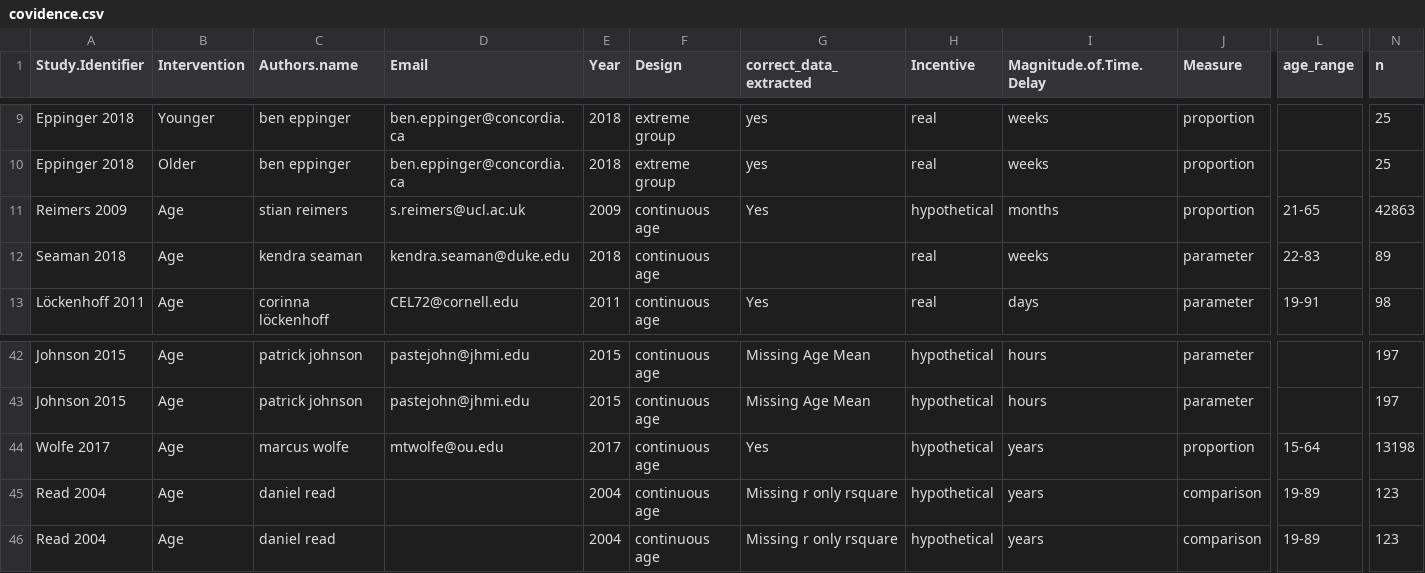
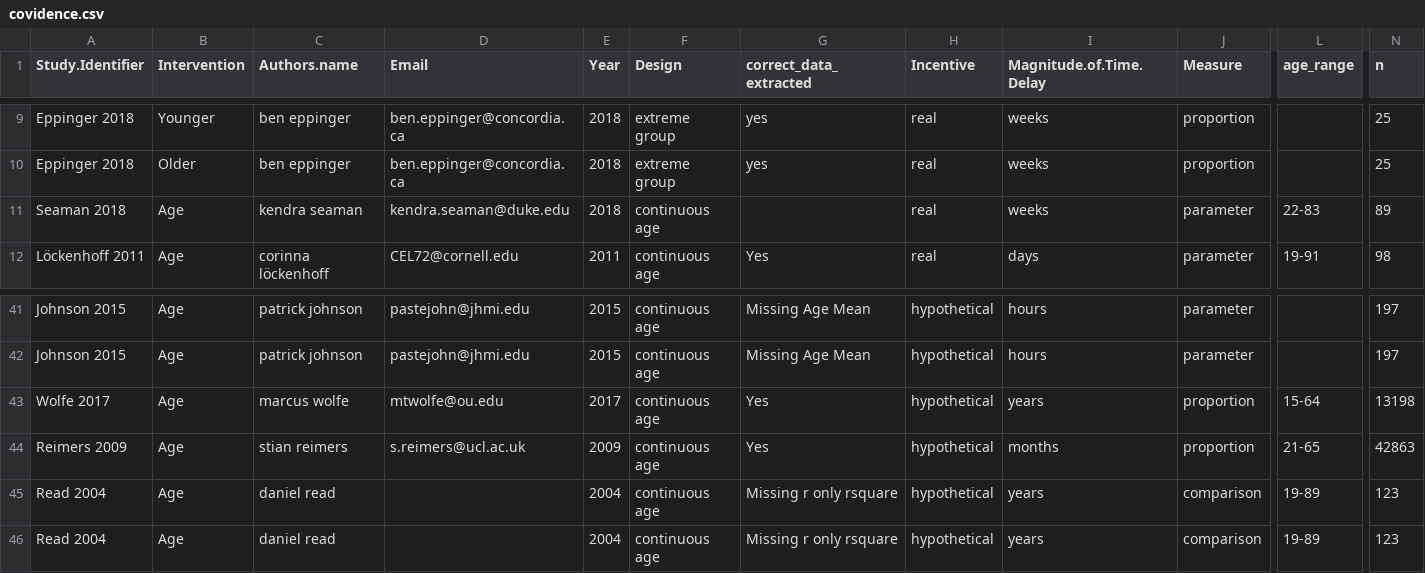
Before and after one commit to klsea/time_prefs_meta, a CSV file: data/covidence.csv, drawn as a sheet; only a part is shown, gaps mark what is left out; removed rows and columns are numbered as before the commit, all else as after; rows hold the shown columns only; the diff names each change by its address in the sheet, - before the commit and + after, or states it on an @@ line.

Commit message:
Correct Reimers 2009 data cleaning

```diff
--- a/data/covidence.csv
+++ b/data/covidence.csv
-row 11: Reimers 2009 | Age | stian reimers | s.reimers@ucl.ac.uk | 2009 | continuous age | Yes | hypothetical | months | proportion | 21-65 | 42863
+row 44: Reimers 2009 | Age | stian reimers | s.reimers@ucl.ac.uk | 2009 | continuous age | Yes | hypothetical | months | proportion | 21-65 | 42863
```
Also changed, not shown: 1 other file.
